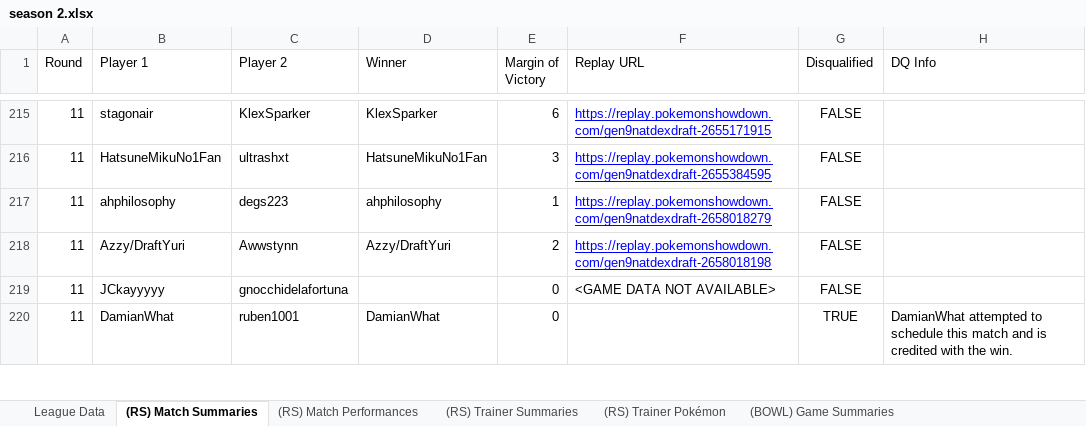
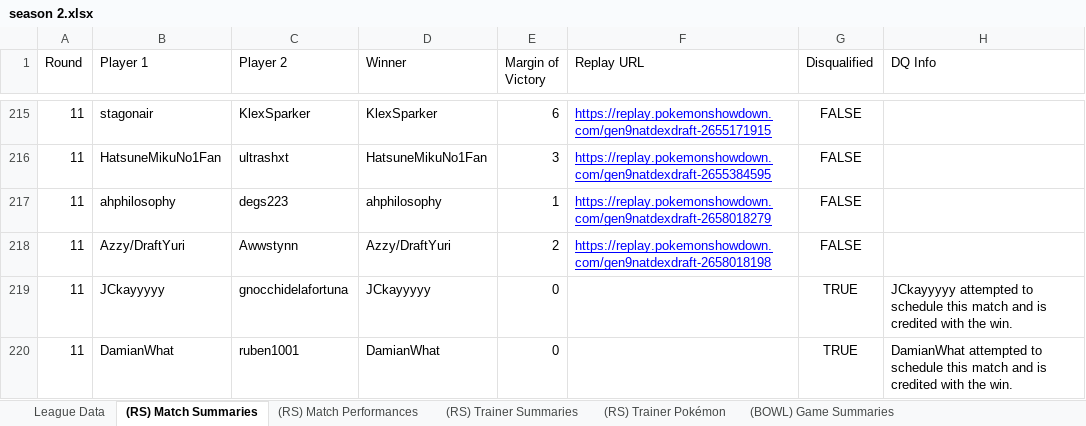
Before and after one commit to MatthewCS/akchive, an Excel workbook: parser/output/season 2.xlsx, sheet (RS) Match Summaries, drawn as a sheet; only a part is shown, gaps mark what is left out; values as stored, in another font and other column widths than the file's, no borders; conditional formats and table styles not drawn; the diff covers the shown part only; the diff names each change by its address in the sheet, - before the commit and + after, or states it on an @@ line.

Commit message:
Fixed DQ data

```diff
--- a/parser/output/season 2.xlsx (sheet (RS) Match Summaries)
+++ b/parser/output/season 2.xlsx (sheet (RS) Match Summaries)
-D219 (Winner): (empty)
+D219 (Winner): JCkayyyyy
-F219 (Replay URL): <GAME DATA NOT AVAILABLE>
+F219 (Replay URL): (empty)
-G219 (Disqualified): FALSE
+G219 (Disqualified): TRUE
-H219 (DQ Info): (empty)
+H219 (DQ Info): JCkayyyyy attempted to schedule this match and is credited with the win.
```
Also changed, not shown: 19 edited cells elsewhere in this sheet, sheet (RS) Trainer Pokémon, sheet (RS) Trainer Summaries, sheet League Data, 5 other files.
